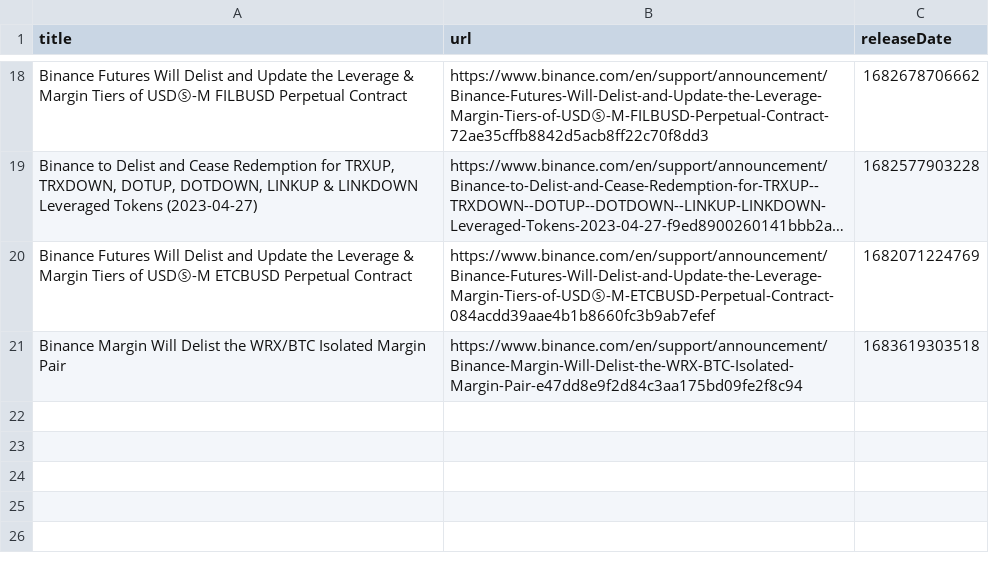
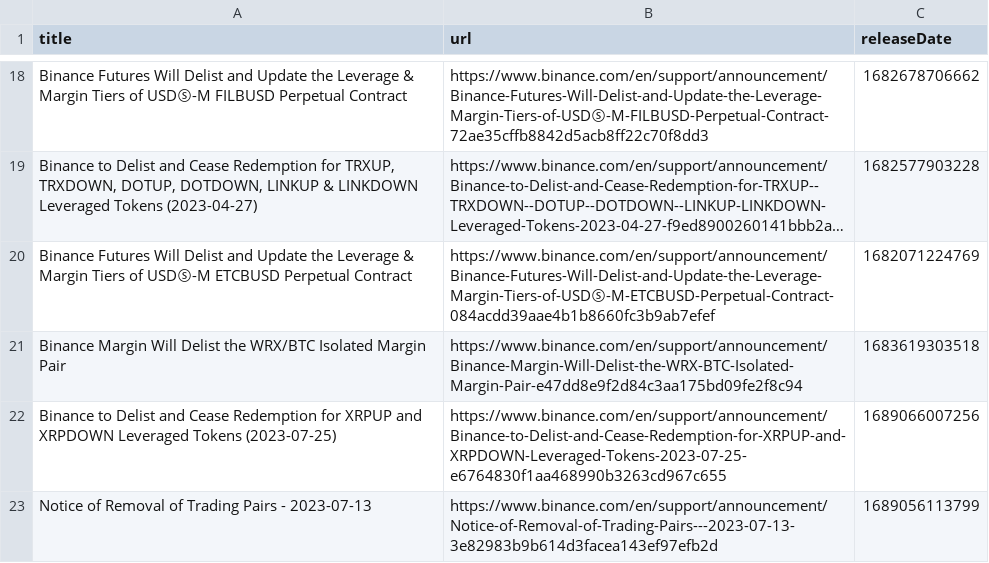
Before and after one commit to cam-gtp-exg-notice/hackathon, a CSV file: spider/Delisting.csv, drawn as a sheet; only a part is shown, gaps mark what is left out; long unchanged cells end in …; the diff names each change by its address in the sheet, - before the commit and + after, or states it on an @@ line.

```diff
--- a/spider/Delisting.csv
+++ b/spider/Delisting.csv
+row 22: Binance to Delist and Cease Redemption for XRPUP and XRPDOWN Leveraged Tokens (2023-07-25) | https://www.binance.com/en/support/announcement/Binance-to-Delist-and-Cease-Redemption-for-XRPUP-and-XRPDOWN-Leveraged-Tokens-2023-07-25-e6764830f1aa468990b3263cd967c655 | 1689066007256
+row 23: Notice of Removal of Trading Pairs - 2023-07-13 | https://www.binance.com/en/support/announcement/Notice-of-Removal-of-Trading-Pairs---2023-07-13-3e82983b9b614d3facea143ef97efb2d | 1689056113799
```
Also changed, not shown: spider/Latest Activities.csv, spider/Latest Binance News.csv, 5 other files.
